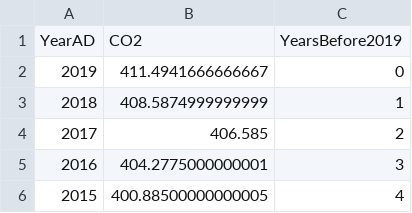
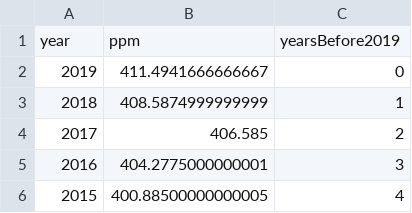
Before and after one commit to aatishb/CO2Data, a CSV file: CO2.csv, drawn as a sheet; only a part is shown; removed rows and columns are numbered as before the commit, all else as after; the diff names each change by its address in the sheet, - before the commit and + after, or states it on an @@ line.

```diff
--- a/CO2.csv
+++ b/CO2.csv
-row 1: YearAD | CO2 | YearsBefore2019
+row 1: year | ppm | yearsBefore2019
```
Also changed, not shown: Temp.csv, 2 other files.
